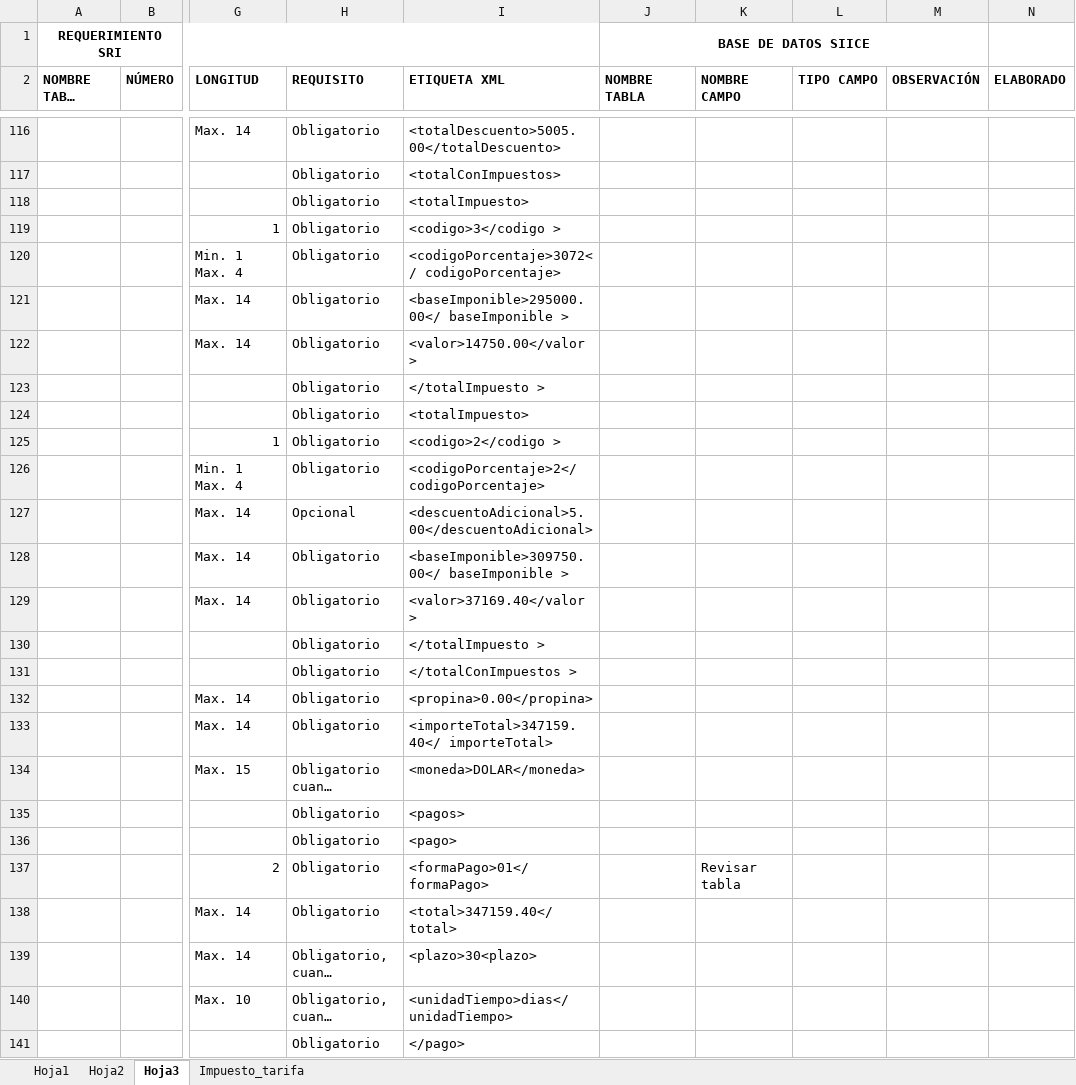
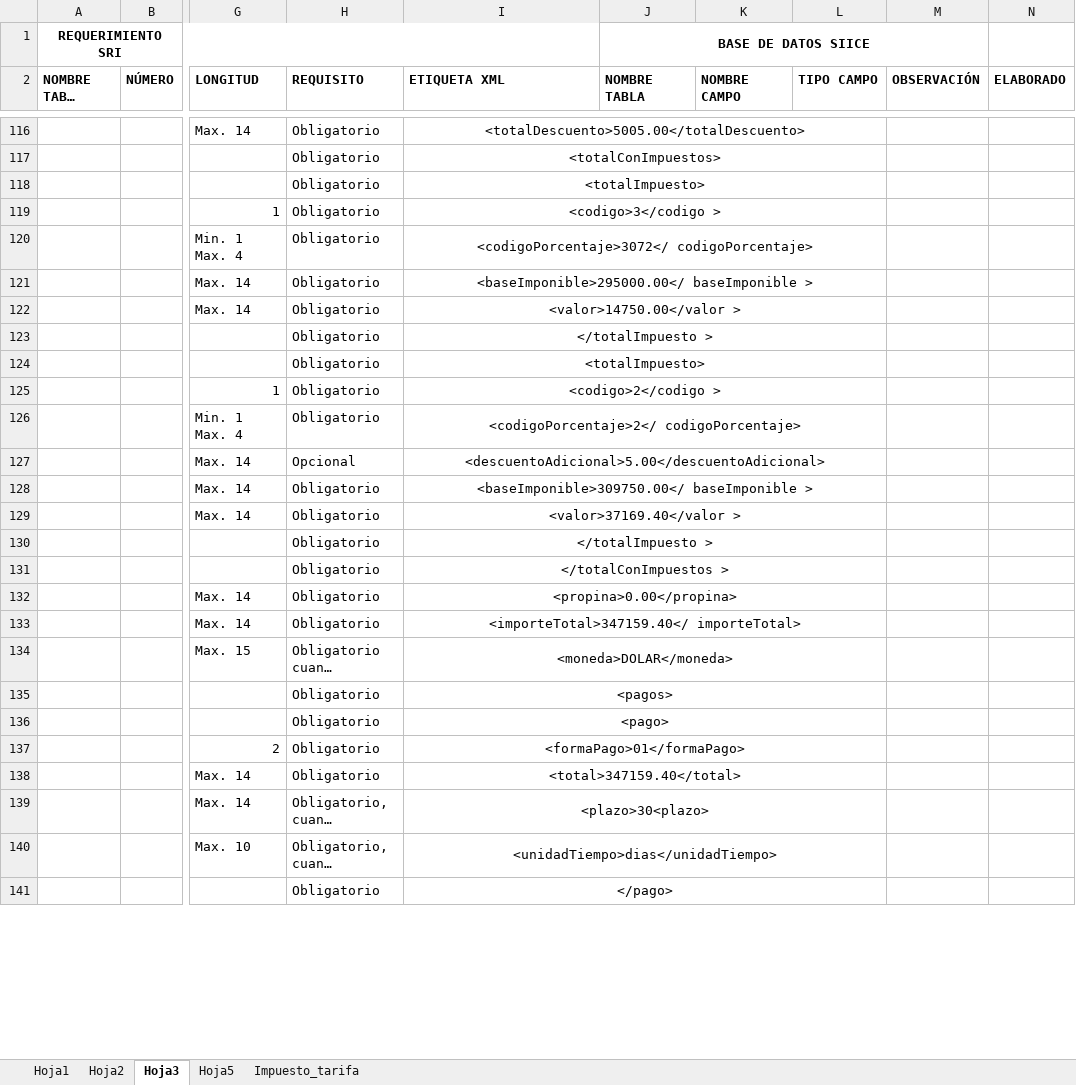
Before and after one commit to JorgeAlejandroAguirreGutierrez/vision-backend, an Excel workbook: Campos Mapeados Facturacion Electronica 2022.xlsx, sheet Hoja3, drawn as a sheet; only a part is shown, gaps mark what is left out; long unchanged cells end in …; values as stored, in another font and other column widths than the file's, no borders; the diff covers the shown part only; the diff names each change by its address in the sheet, - before the commit and + after, or states it on an @@ line.

Commit message:
creacion campos facturacion electronica

```diff
--- a/Campos Mapeados Facturacion Electronica 2022.xlsx (sheet Hoja3)
+++ b/Campos Mapeados Facturacion Electronica 2022.xlsx (sheet Hoja3)
+sheet tab: Hoja5
-I116:I141 alignment: left
+I116:I141 alignment: center
+I116:L116 merged
+I117:L117 merged
+I118:L118 merged
+I119:L119 merged
+I120:L120 merged
+I121:L121 merged
+I122:L122 merged
+I123:L123 merged
+I124:L124 merged
+I125:L125 merged
+I126:L126 merged
+I127:L127 merged
+I128:L128 merged
+I129:L129 merged
+I130:L130 merged
+I131:L131 merged
+I132:L132 merged
+I133:L133 merged
+I134:L134 merged
+I135:L135 merged
+I136:L136 merged
+I137:L137 merged
-K137 (NOMBRE CAMPO): Revisar tabla
+K137 (NOMBRE CAMPO): (empty)
+I138:L138 merged
+I139:L139 merged
+I140:L140 merged
+I141:L141 merged
```
Also changed, not shown: 2 edited cells, cell formats and merged cells elsewhere in this sheet, 8 other files.
